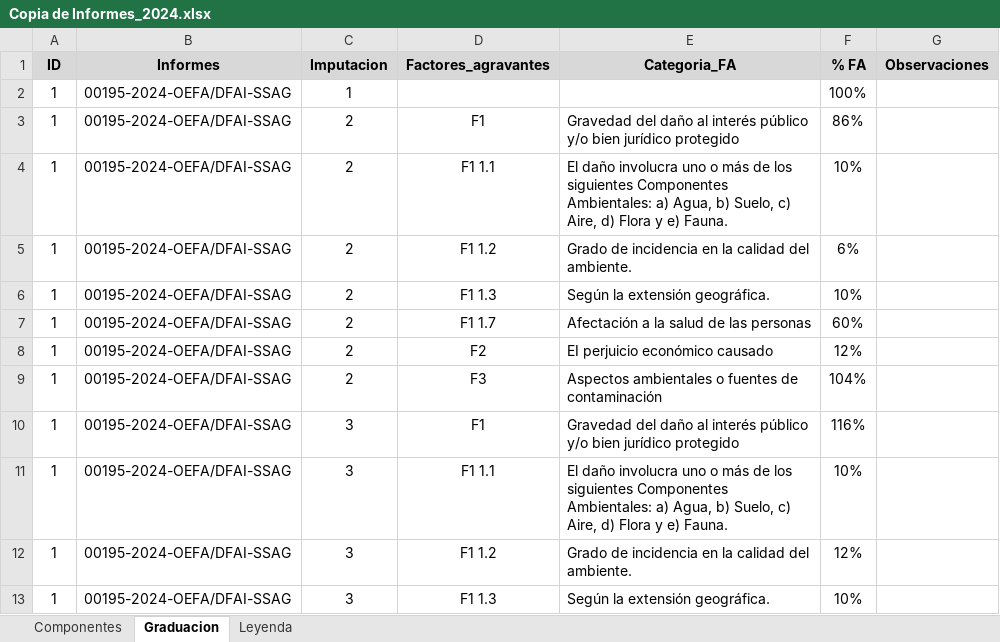
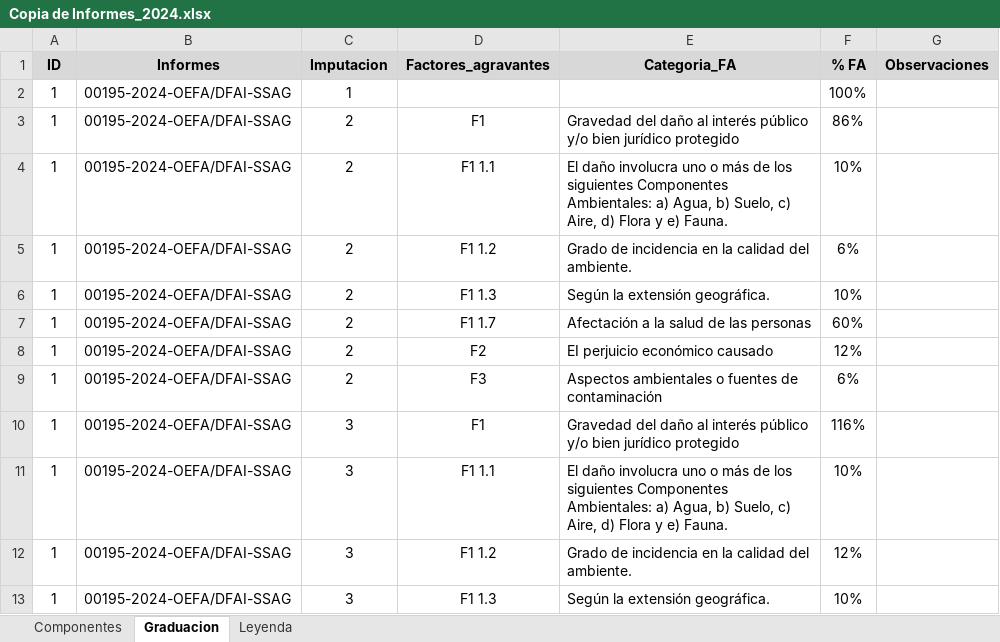
Before and after one commit to PaoloValcarcel/OEFA_SMER, an Excel workbook: Paolo/Scripts/Factores/Copia de Informes_2024.xlsx, sheet Graduacion, drawn as a sheet; only a part is shown; values as stored, in another font and other column widths than the file's, no borders; the diff names each change by its address in the sheet, - before the commit and + after, or states it on an @@ line.

```diff
--- a/Paolo/Scripts/Factores/Copia de Informes_2024.xlsx (sheet Graduacion)
+++ b/Paolo/Scripts/Factores/Copia de Informes_2024.xlsx (sheet Graduacion)
-F9 (% FA): 104%
+F9 (% FA): 6%
```
Also changed, not shown: Paolo/Scripts/Bases/INFORMES_GRADUACION.xlsx, Paolo/Scripts/Factores/Copia de Informes_2023.xlsx, 5 other files.
